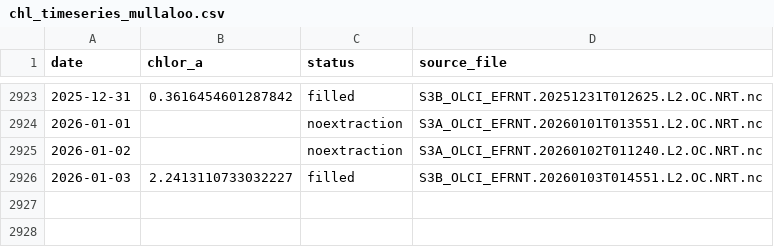
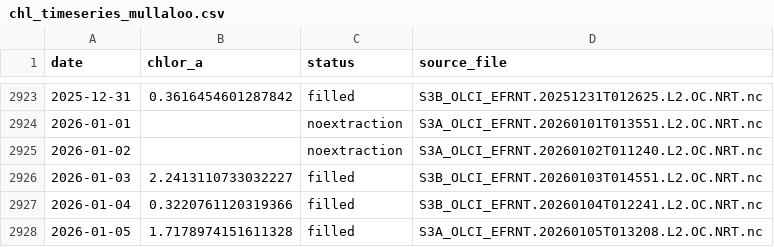
Before and after one commit to Varshani-UWA/chl-plotly, a CSV file: chl_timeseries_mullaloo.csv, drawn as a sheet; only a part is shown, gaps mark what is left out.

Commit message:
Auto-update chlorophyll data: 2026-01-07

```diff
--- a/chl_timeseries_mullaloo.csv
+++ b/chl_timeseries_mullaloo.csv
@@ -2926 +2926,3 @@ date,chlor_a,status,source_file
 2026-01-03,2.2413110733032227,filled,S3B_OLCI_EFRNT.20260103T014551.L2.OC.NRT.nc
+2026-01-04,0.3220761120319366,filled,S3B_OLCI_EFRNT.20260104T012241.L2.OC.NRT.nc
+2026-01-05,1.7178974151611328,filled,S3A_OLCI_EFRNT.20260105T013208.L2.OC.NRT.nc
```
Also changed, not shown: chl_timeseries_psdp.csv, gap_report.csv, 4 other files.
